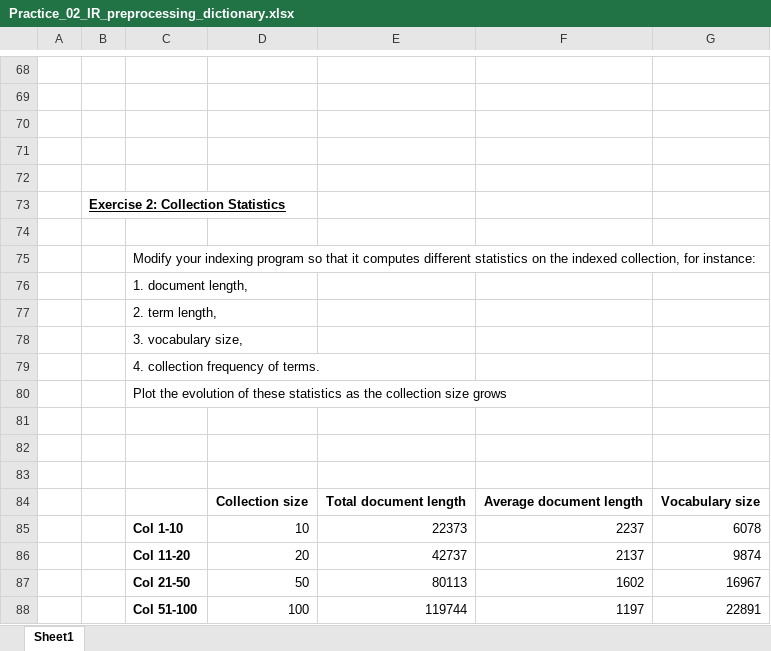
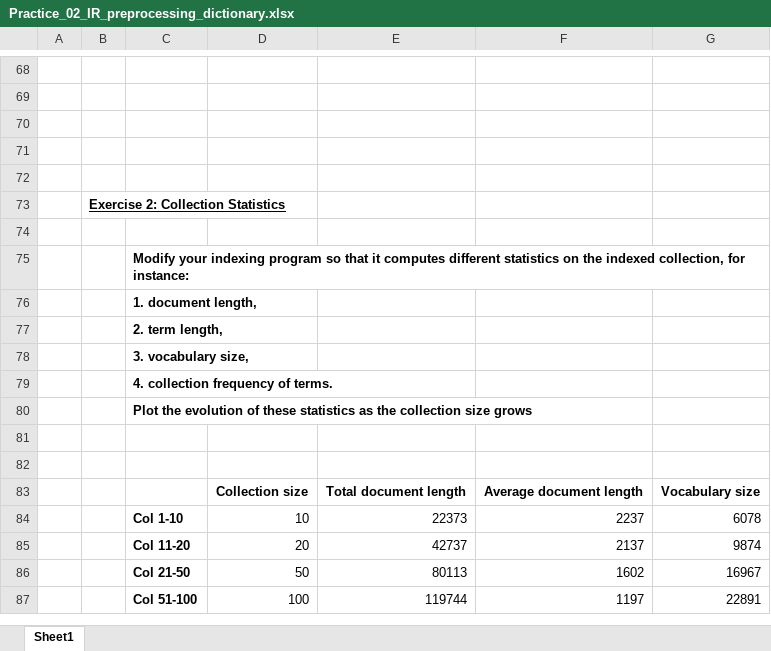
Before and after one commit to alexolmedo/2018-B-GR1-Python, an Excel workbook: information_recovery/practice2/Practice_02_IR_preprocessing_dictionary.xlsx, sheet Sheet1, drawn as a sheet; only a part is shown, gaps mark what is left out; values as stored, in another font and other column widths than the file's, no borders; charts and pictures not drawn; removed rows and columns are numbered as before the commit, all else as after; the diff covers the shown part only; the diff names each change by its address in the sheet, - before the commit and + after, or states it on an @@ line.

```diff
--- a/information_recovery/practice2/Practice_02_IR_preprocessing_dictionary.xlsx (sheet Sheet1)
+++ b/information_recovery/practice2/Practice_02_IR_preprocessing_dictionary.xlsx (sheet Sheet1)
-C75:C80 bold: off
+C75:C80 bold: on
-row 83: (empty)
```
Also changed, not shown: 58 added rows, 3 edited cells and cell formats elsewhere in this sheet, formulas that keep their value, charts or pictures, 4 other files.
